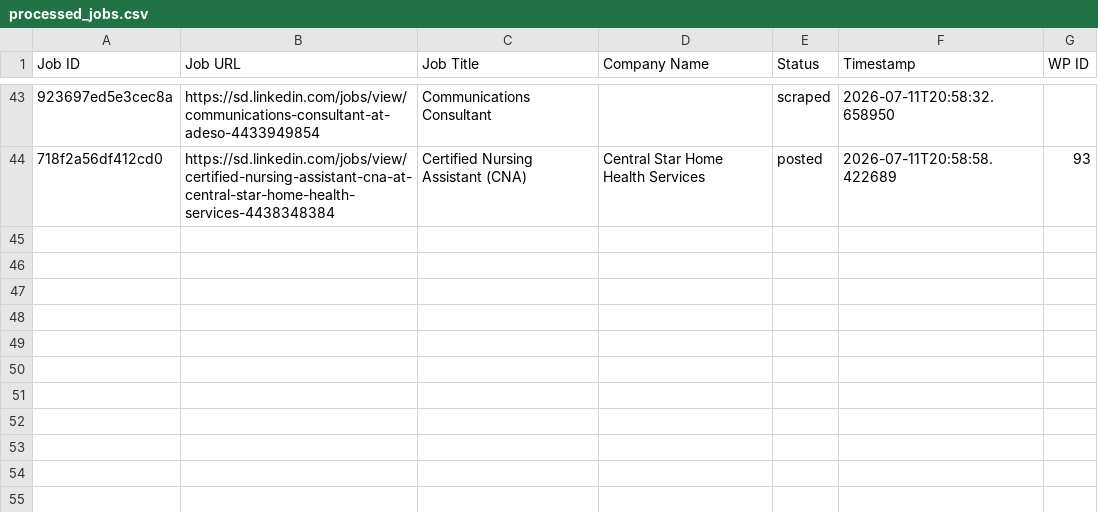
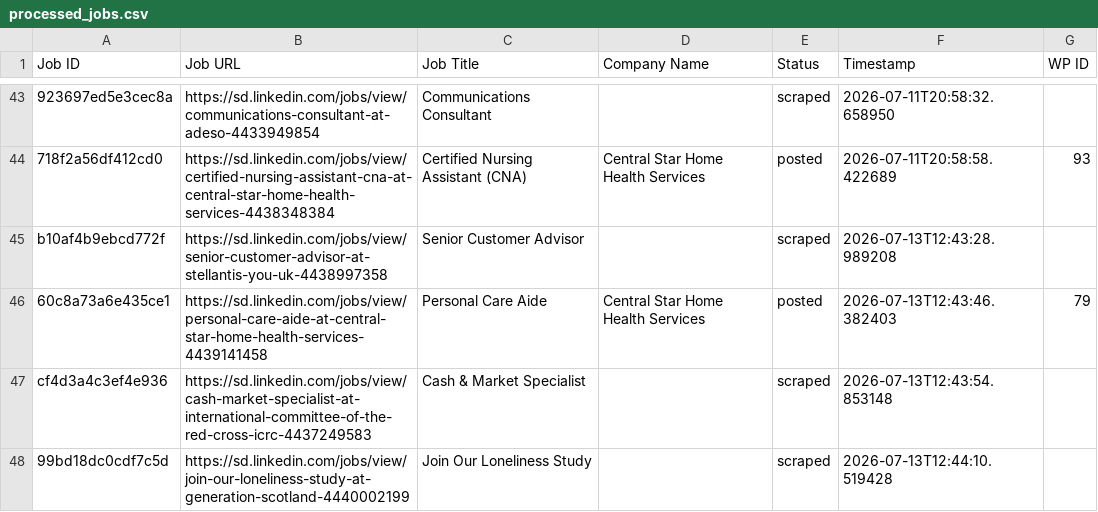
Before and after one commit to vindoky/sd, a CSV file: processed_jobs.csv, drawn as a sheet; only a part is shown, gaps mark what is left out; the diff names each change by its address in the sheet, - before the commit and + after, or states it on an @@ line.

```diff
--- a/processed_jobs.csv
+++ b/processed_jobs.csv
+row 45: b10af4b9ebcd772f | https://sd.linkedin.com/jobs/view/senior-customer-advisor-at-stellantis-you-uk-4438997358 | Senior Customer Advisor |  | scraped | 2026-07-13T12:43:28.989208
+row 46: 60c8a73a6e435ce1 | https://sd.linkedin.com/jobs/view/personal-care-aide-at-central-star-home-health-services-4439141458 | Personal Care Aide | Central Star Home Health Services | posted | 2026-07-13T12:43:46.382403 | 79
+row 47: cf4d3a4c3ef4e936 | https://sd.linkedin.com/jobs/view/cash-market-specialist-at-international-committee-of-the-red-cross-icrc-4437249583 | Cash & Market Specialist |  | scraped | 2026-07-13T12:43:54.853148
+row 48: 99bd18dc0cdf7c5d | https://sd.linkedin.com/jobs/view/join-our-loneliness-study-at-generation-scotland-4440002199 | Join Our Loneliness Study |  | scraped | 2026-07-13T12:44:10.519428
```
